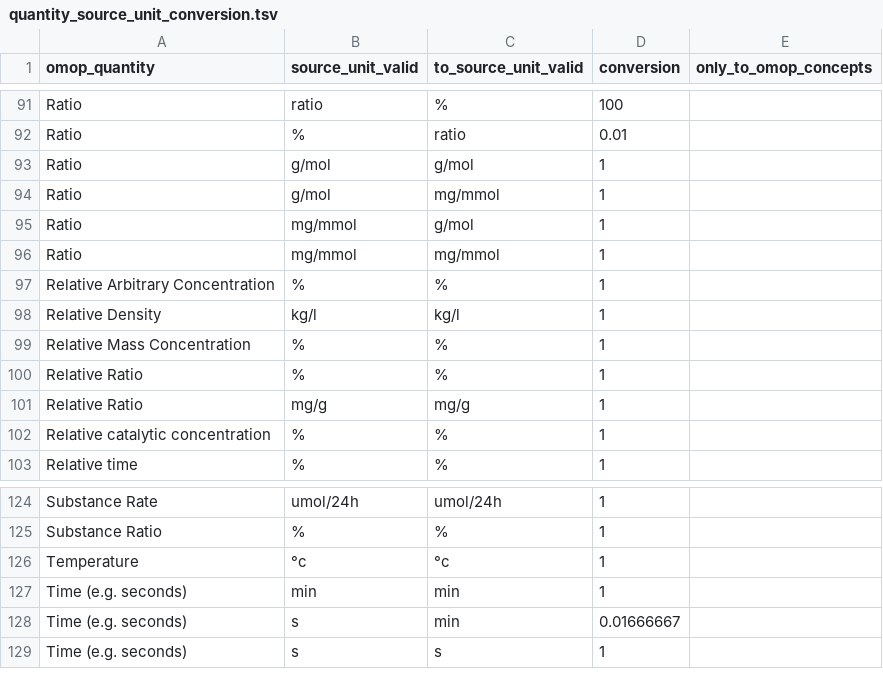
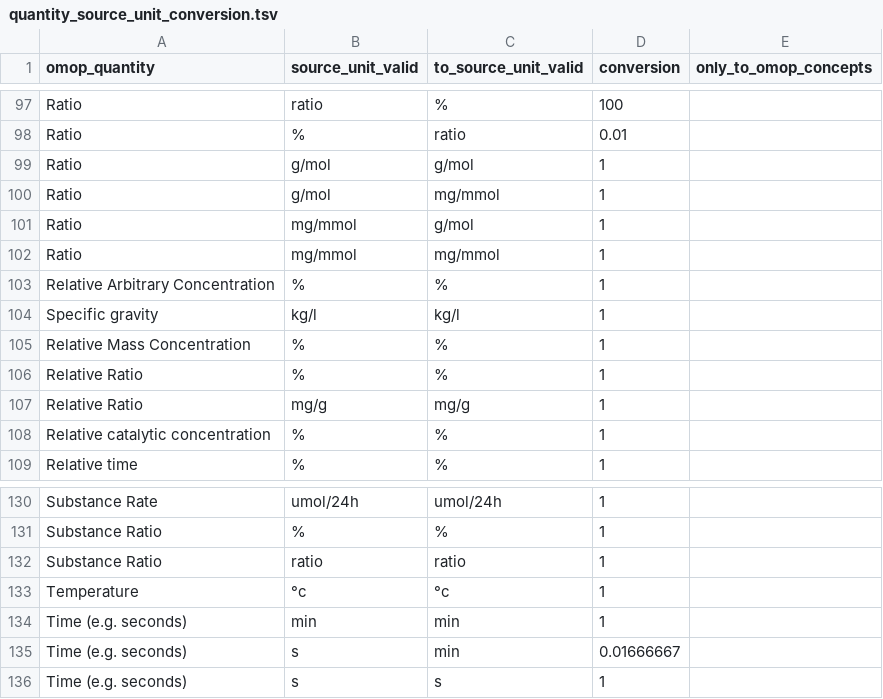
Before and after one commit to FINNGEN/kanta_lab_harmonisation_public, a TSV file: MAPPING_TABLES/quantity_source_unit_conversion.tsv, drawn as a sheet; only a part is shown, gaps mark what is left out; the diff covers the shown part only.

```diff
--- a/MAPPING_TABLES/quantity_source_unit_conversion.tsv
+++ b/MAPPING_TABLES/quantity_source_unit_conversion.tsv
@@ -97,3 +103,3 @@ Ratio	mg/mmol	mg/mmol	1
 Relative Arbitrary Concentration	%	%	1	
-Relative Density	kg/l	kg/l	1	
+Specific gravity	kg/l	kg/l	1	
 Relative Mass Concentration	%	%	1	
@@ -125,2 +131,3 @@ Substance Rate	umol/24h	umol/24h	1
 Substance Ratio	%	%	1	
+Substance Ratio	ratio	ratio	1	
 Temperature	°c	°c	1	
```
Also changed, not shown: 6 added rows and 10 edited cells elsewhere in this file, 1 other file.
